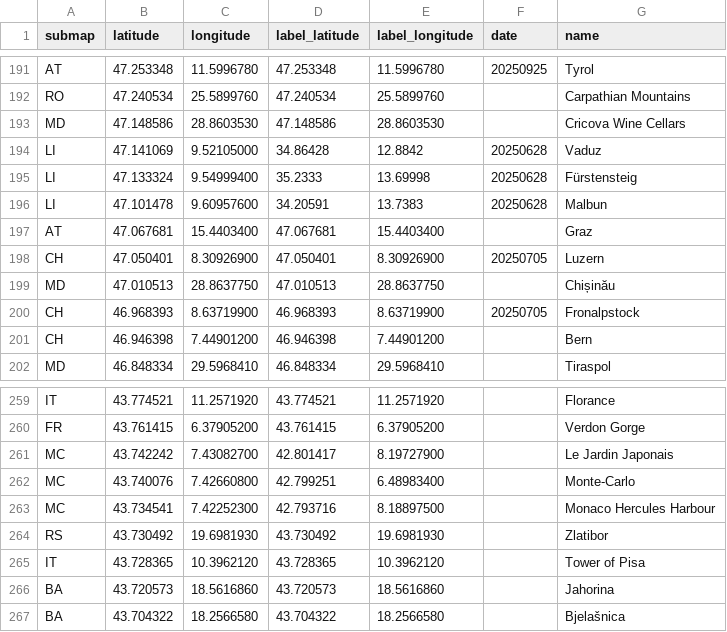
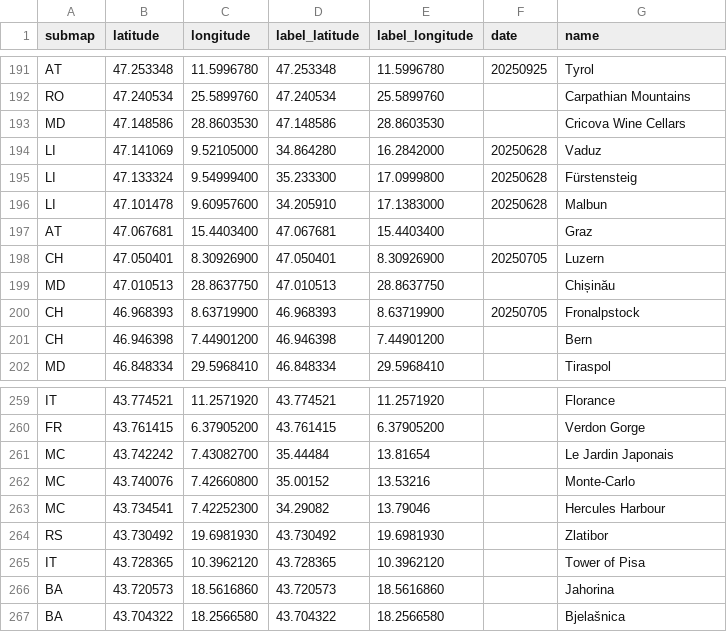
Before and after one commit to cgrundman/travel-map-visualization, a CSV file: eu/locations.csv, drawn as a sheet; only a part is shown, gaps mark what is left out.

Commit message:
update monaco

```diff
--- a/eu/locations.csv
+++ b/eu/locations.csv
@@ -193,5 +193,5 @@ RO,47.240534,25.5899760,47.240534,25.5899760,,Carpathian Mountains
 MD,47.148586,28.8603530,47.148586,28.8603530,,Cricova Wine Cellars
-LI,47.141069,9.52105000,34.86428,12.8842,20250628,Vaduz
-LI,47.133324,9.54999400,35.2333,13.69998,20250628,Fürstensteig
-LI,47.101478,9.60957600,34.20591,13.7383,20250628,Malbun
+LI,47.141069,9.52105000,34.864280,16.2842000,20250628,Vaduz
+LI,47.133324,9.54999400,35.233300,17.0999800,20250628,Fürstensteig
+LI,47.101478,9.60957600,34.205910,17.1383000,20250628,Malbun
 AT,47.067681,15.4403400,47.067681,15.4403400,,Graz
@@ -260,5 +260,5 @@ IT,43.774521,11.2571920,43.774521,11.2571920,,Florance
 FR,43.761415,6.37905200,43.761415,6.37905200,,Verdon Gorge
-MC,43.742242,7.43082700,42.801417,8.19727900,,Le Jardin Japonais
-MC,43.740076,7.42660800,42.799251,6.48983400,,Monte-Carlo
-MC,43.734541,7.42252300,42.793716,8.18897500,,Monaco Hercules Harbour
+MC,43.742242,7.43082700,35.44484,13.81654,,Le Jardin Japonais
+MC,43.740076,7.42660800,35.00152,13.53216,,Monte-Carlo
+MC,43.734541,7.42252300,34.29082,13.79046,,Hercules Harbour
 RS,43.730492,19.6981930,43.730492,19.6981930,,Zlatibor
```
Also changed, not shown: 3 other files.
